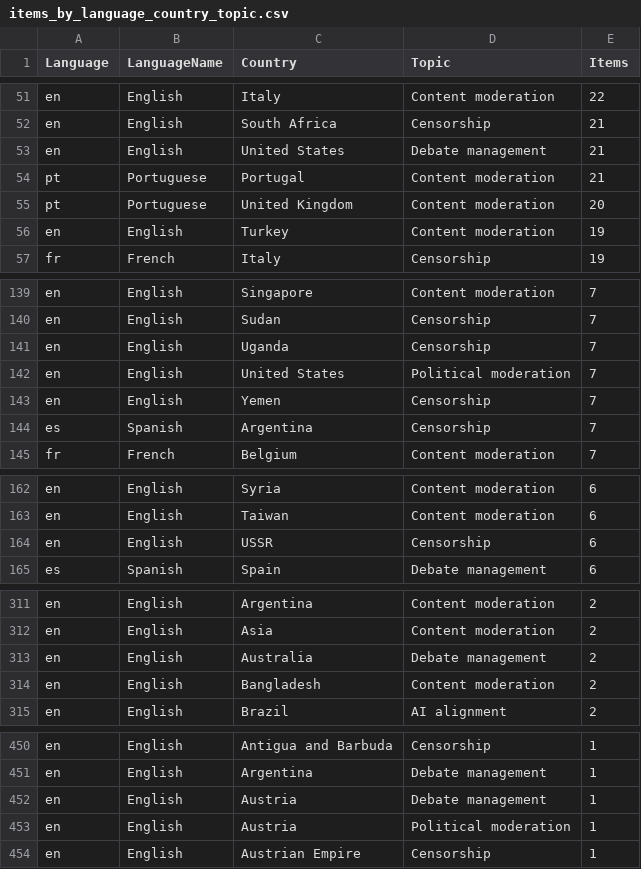
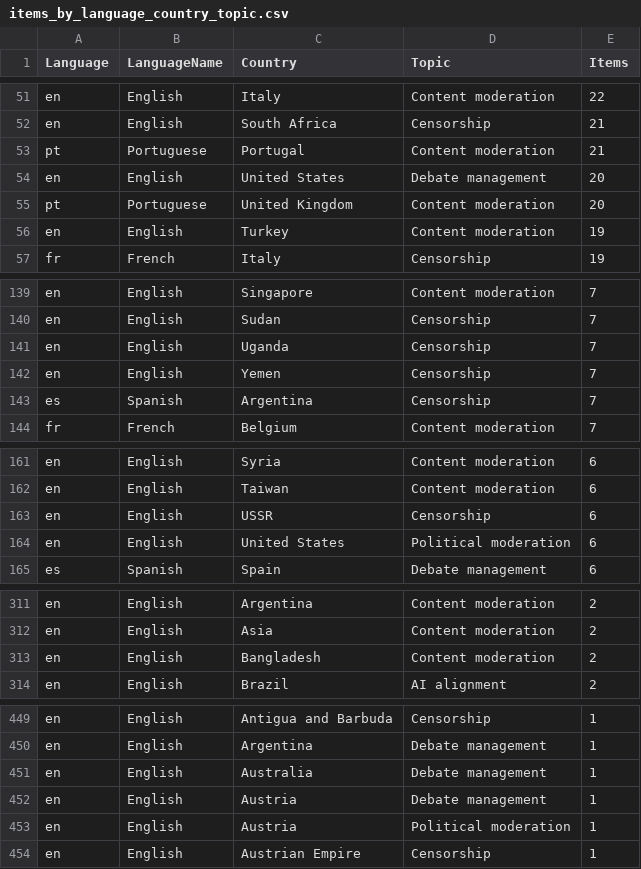
Before and after one commit to edekeulenaar/phd, a CSV file: data/items_by_language_country_topic.csv, drawn as a sheet; only a part is shown, gaps mark what is left out; removed rows and columns are numbered as before the commit, all else as after; the diff covers the shown part only; the diff names each change by its address in the sheet, - before the commit and + after, or states it on an @@ line.

```diff
--- a/data/items_by_language_country_topic.csv
+++ b/data/items_by_language_country_topic.csv
-row 53: en | English | United States | Debate management | 21
+row 54: en | English | United States | Debate management | 20
-row 142: en | English | United States | Political moderation | 7
+row 164: en | English | United States | Political moderation | 6
-row 313: en | English | Australia | Debate management | 2
+row 451: en | English | Australia | Debate management | 1
```
Also changed, not shown: 1 removed row elsewhere in this file, data/items_by_disc_topic_subtopic.csv, data/items_by_language_country.csv, 12 other files.
